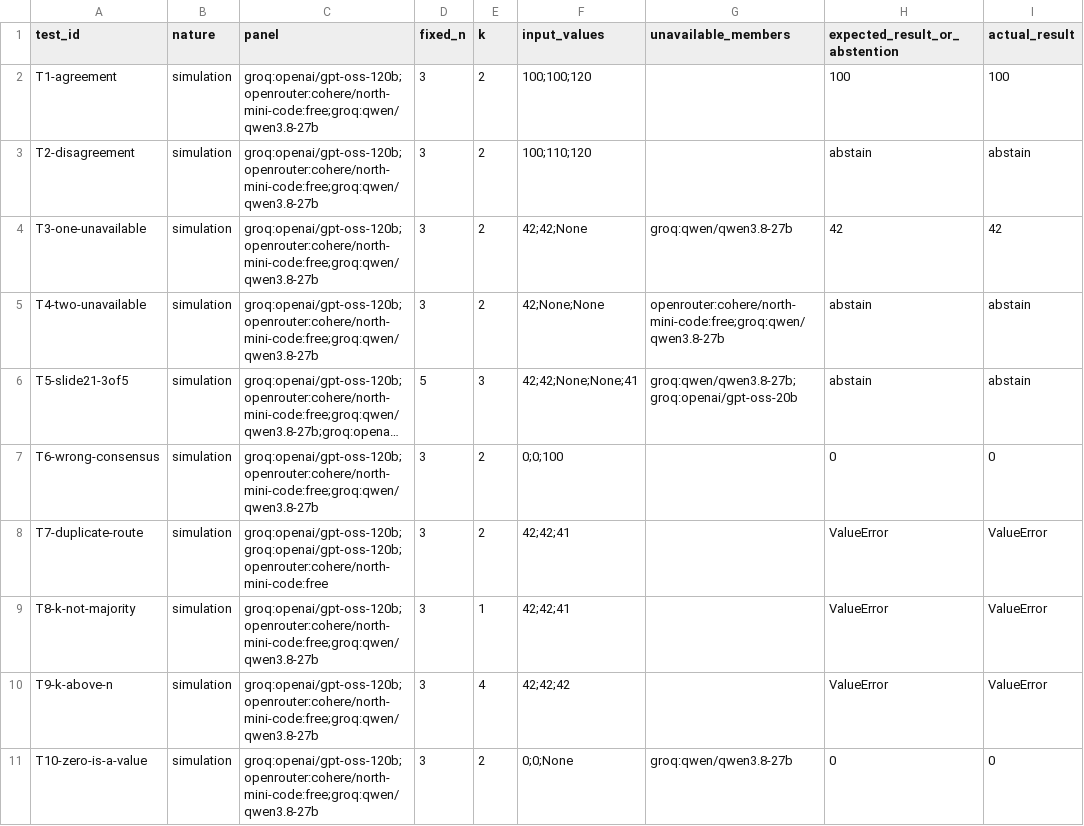
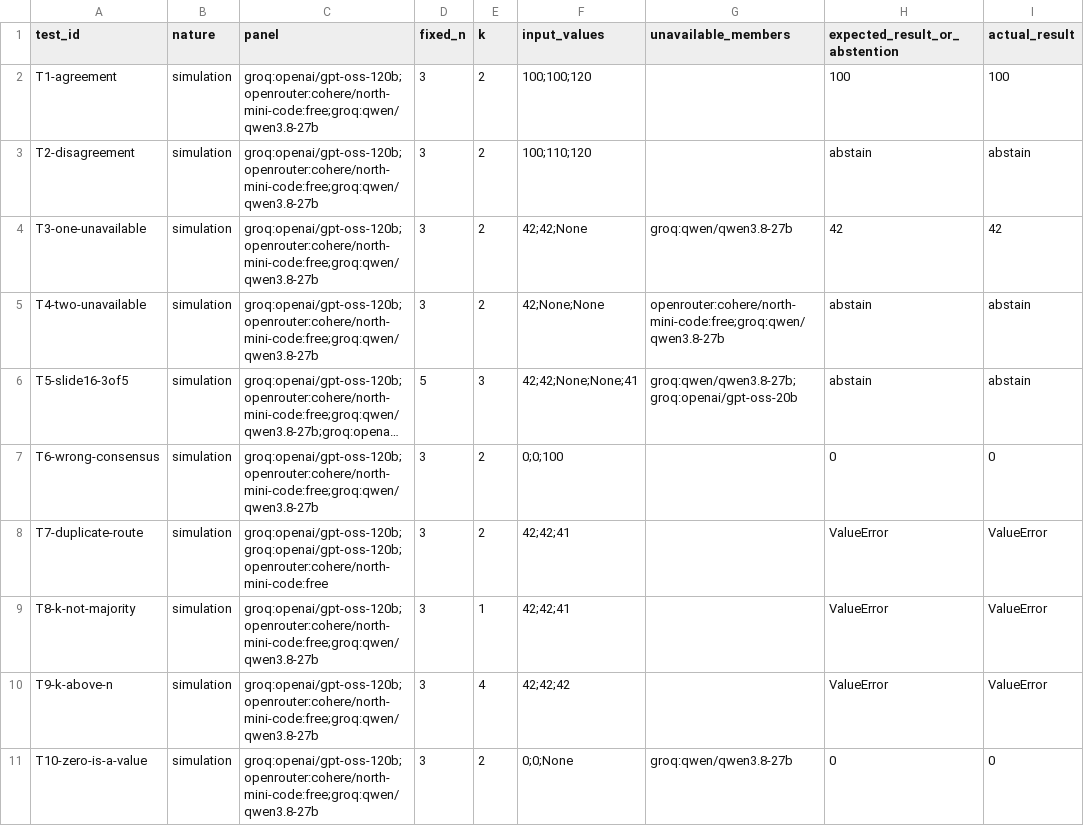
Before and after one commit to n3fw/NextGenAI, a CSV file: td1/voting-tests-td2.csv, drawn as a sheet; only a part is shown; long unchanged cells end in …; the diff names each change by its address in the sheet, - before the commit and + after, or states it on an @@ line.

Commit message:
TD2 step 1: rename test T5 (Lecture 2, slide 16)

```diff
--- a/td1/voting-tests-td2.csv
+++ b/td1/voting-tests-td2.csv
-A6 (test_id): T5-slide21-3of5
+A6 (test_id): T5-slide16-3of5
```
Also changed, not shown: 2 other files.
